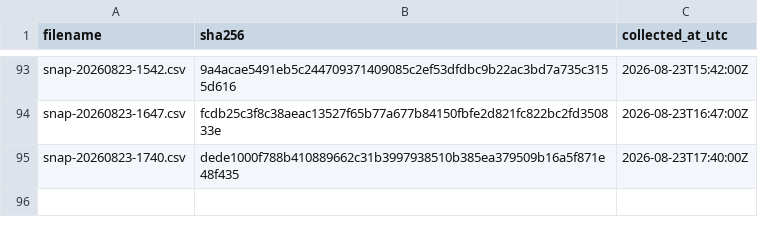
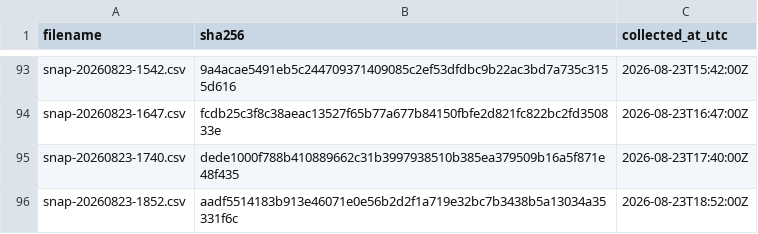
Before and after one commit to twill3c/midashi-sanmenkyo, a CSV file: data/ledger.csv, drawn as a sheet; only a part is shown, gaps mark what is left out.

```diff
--- a/data/ledger.csv
+++ b/data/ledger.csv
@@ -95 +95,2 @@ snap-20260823-1647.csv,fcdb25c3f8c38aeac13527f65b77a677b84150fbfe2d821fc822bc2fd
 snap-20260823-1740.csv,dede1000f788b410889662c31b3997938510b385ea379509b16a5f871e48f435,2026-08-23T17:40:00Z
+snap-20260823-1852.csv,aadf5514183b913e46071e0e56b2d2f1a719e32bc7b3438b5a13034a35331f6c,2026-08-23T18:52:00Z
```
Also changed, not shown: 4 other files.
